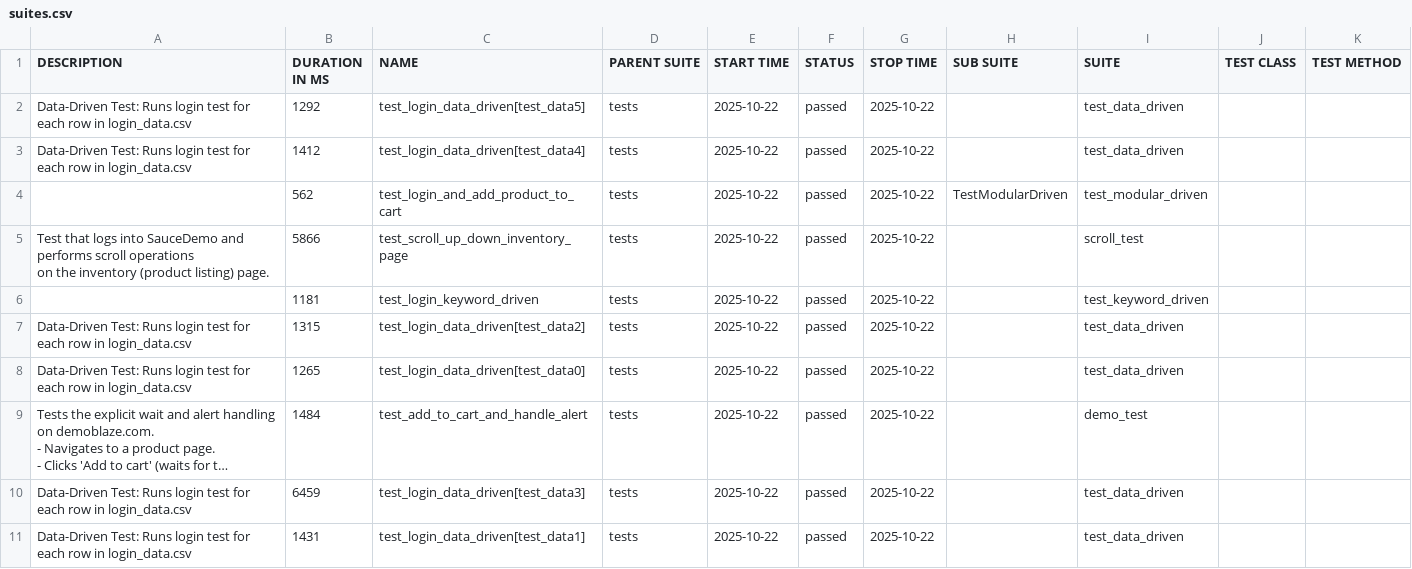
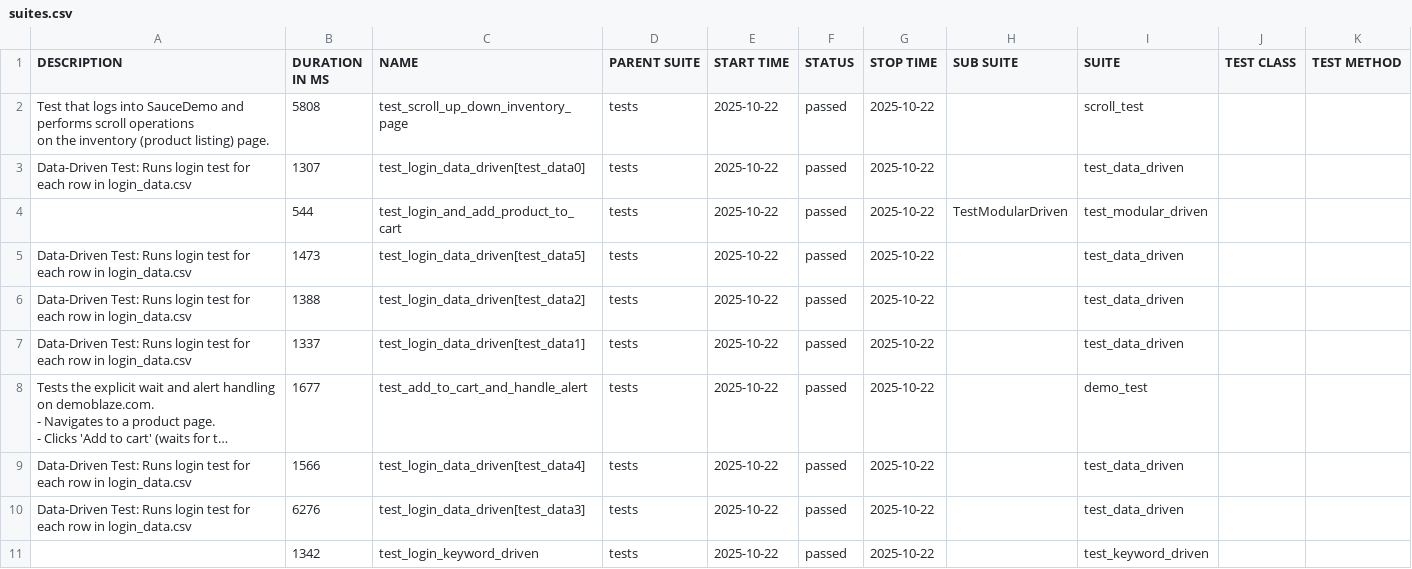
Before and after one commit to Siddaingeshag/capstone, a CSV file: allure-report/data/suites.csv, drawn as a sheet; long unchanged cells end in …; removed rows and columns are numbered as before the commit, all else as after; ↵ is a line break in a cell; the diff names each change by its address in the sheet, - before the commit and + after, or states it on an @@ line.

```diff
--- a/allure-report/data/suites.csv
+++ b/allure-report/data/suites.csv
-A2 (DESCRIPTION): Data-Driven Test: Runs login test for each row in login_data.csv
+A2 (DESCRIPTION): Test that logs into SauceDemo and performs scroll operations ↵ on the inventory (product listing) page.
-B2 (DURATION IN MS): 1292
+B2 (DURATION IN MS): 5808
-C2 (NAME): test_login_data_driven[test_data5]
+C2 (NAME): test_scroll_up_down_inventory_page
-I2 (SUITE): test_data_driven
+I2 (SUITE): scroll_test
-B3 (DURATION IN MS): 1412
+B3 (DURATION IN MS): 1307
-C3 (NAME): test_login_data_driven[test_data4]
+C3 (NAME): test_login_data_driven[test_data0]
-B4 (DURATION IN MS): 562
+B4 (DURATION IN MS): 544
-A5 (DESCRIPTION): Test that logs into SauceDemo and performs scroll operations ↵ on the inventory (product listing) page.
+A5 (DESCRIPTION): Data-Driven Test: Runs login test for each row in login_data.csv
-B5 (DURATION IN MS): 5866
+B5 (DURATION IN MS): 1473
-C5 (NAME): test_scroll_up_down_inventory_page
+C5 (NAME): test_login_data_driven[test_data5]
-I5 (SUITE): scroll_test
+I5 (SUITE): test_data_driven
-row 6:  | 1181 | test_login_keyword_driven | tests | 2025-10-22 | passed | 2025-10-22 |  | test_keyword_driven
-B6 (DURATION IN MS): 1315
+B6 (DURATION IN MS): 1388
-B7 (DURATION IN MS): 1265
+B7 (DURATION IN MS): 1337
-C7 (NAME): test_login_data_driven[test_data0]
+C7 (NAME): test_login_data_driven[test_data1]
-B8 (DURATION IN MS): 1484
+B8 (DURATION IN MS): 1677
-B9 (DURATION IN MS): 6459
+B9 (DURATION IN MS): 1566
-C9 (NAME): test_login_data_driven[test_data3]
+C9 (NAME): test_login_data_driven[test_data4]
-B10 (DURATION IN MS): 1431
+B10 (DURATION IN MS): 6276
-C10 (NAME): test_login_data_driven[test_data1]
+C10 (NAME): test_login_data_driven[test_data3]
+row 11:  | 1342 | test_login_keyword_driven | tests | 2025-10-22 | passed | 2025-10-22 |  | test_keyword_driven
```
Also changed, not shown: 37 other files.
